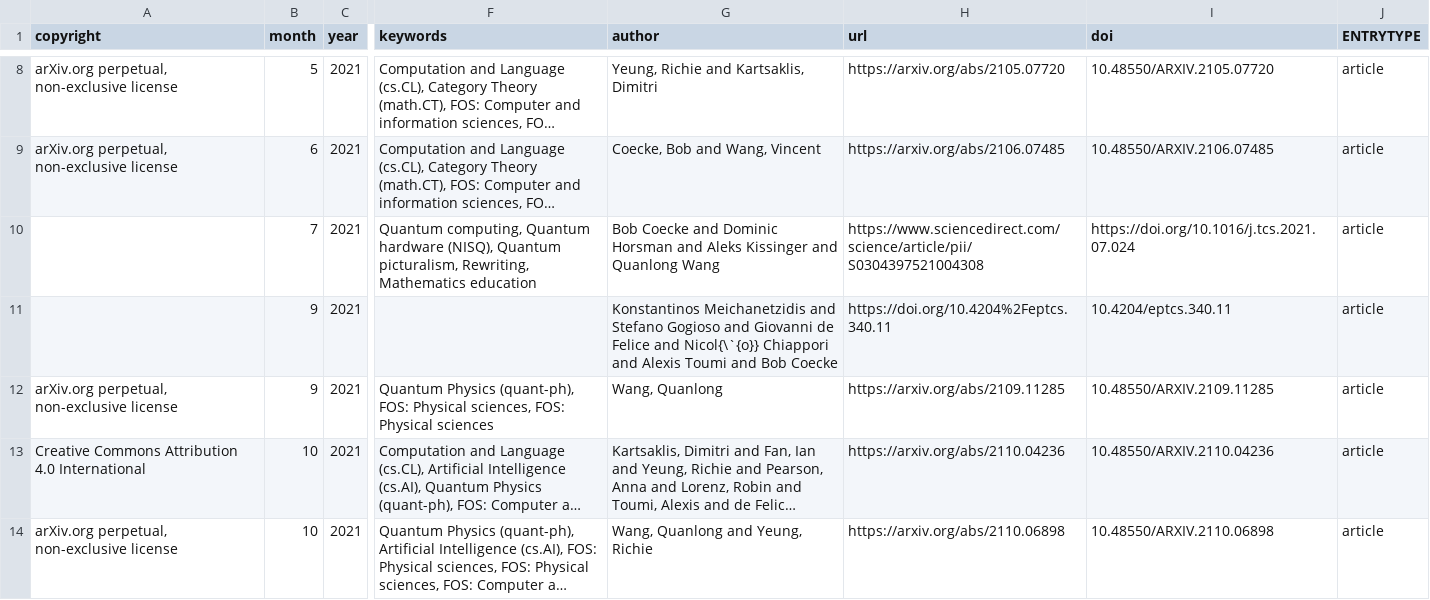
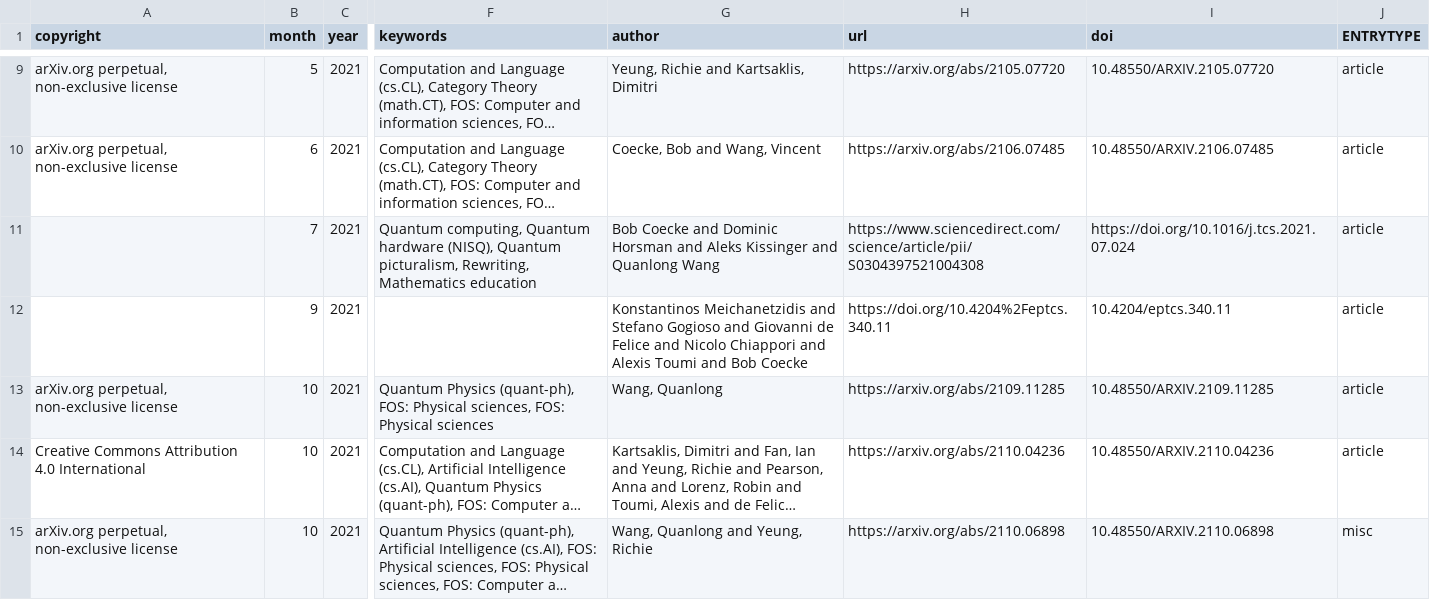
Before and after one commit to CQCL/quantinuum-publications, a CSV file: csv/compositional_intelligence-articles.csv (was csv/nlp-articles.csv), drawn as a sheet; only a part is shown, gaps mark what is left out; long unchanged cells end in …; addresses are those after the commit; the diff covers the shown part only; the diff names each change by its address in the sheet, - before the commit and + after, or states it on an @@ line.

```diff
--- a/csv/nlp-articles.csv
+++ b/csv/compositional_intelligence-articles.csv
-G12 (author): …Felice and Nicol{\`{o}} Chiappori and…
+G12 (author): …Felice and Nicolo Chiappori and…
-B13 (month): 9
+B13 (month): 10
-J15 (ENTRYTYPE): article
+J15 (ENTRYTYPE): misc
```
Also changed, not shown: 2 added rows, 1 removed row and 2 edited cells elsewhere in this file, csv/error_mitigation-articles.csv, csv/hardware-algoteamcitations.csv, 54 other files.
